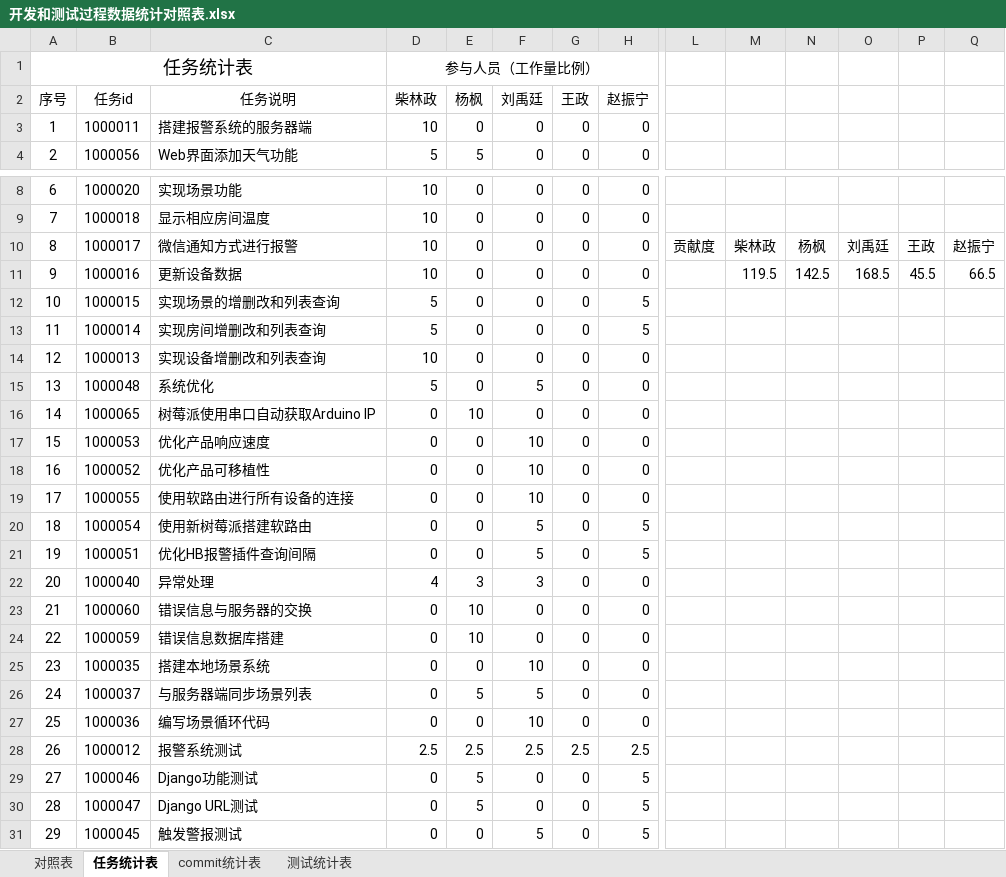
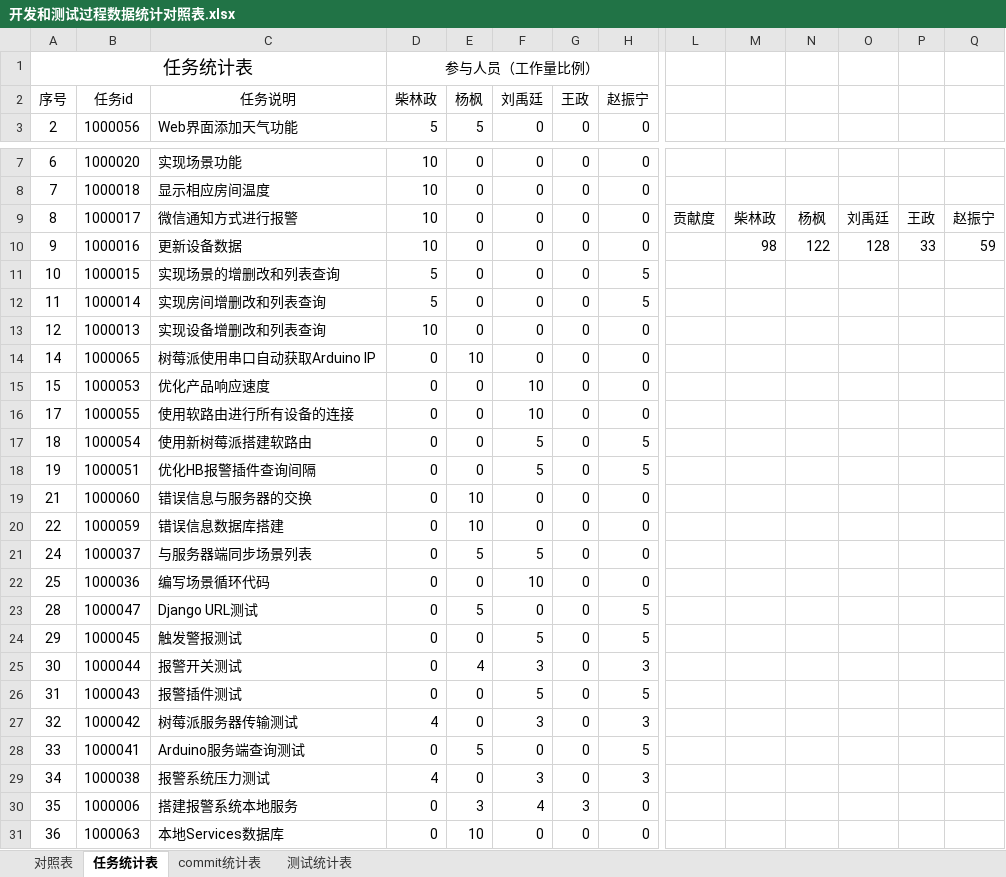
Before and after one commit to sebuaa2019/Team107, an Excel workbook: 开发和测试过程数据统计对照表.xlsx, sheet 任务统计表, drawn as a sheet; only a part is shown, gaps mark what is left out; the shorter side is filled out with more unchanged rows; values as stored, in another font and other column widths than the file's, no borders; removed rows and columns are numbered as before the commit, all else as after; rows hold the shown columns only; the diff covers the shown part only; the diff names each change by its address in the sheet, - before the commit and + after, or states it on an @@ line.

Commit message:
update 统计

```diff
--- a/开发和测试过程数据统计对照表.xlsx (sheet 任务统计表)
+++ b/开发和测试过程数据统计对照表.xlsx (sheet 任务统计表)
-row 3: 1 | 1000011 | 搭建报警系统的服务器端 | 10 | 0 | 0 | 0 | 0
-M10: 119.5
+M10: 98
-N10: 142.5
+N10: 122
-O10: 168.5
+O10: 128
-P10: 45.5
+P10: 33
-Q10: 66.5
+Q10: 59
-row 15: 13 | 1000048 | 系统优化 | 5 | 0 | 5 | 0 | 0
-row 18: 16 | 1000052 | 优化产品可移植性 | 0 | 0 | 10 | 0 | 0
-row 22: 20 | 1000040 | 异常处理 | 4 | 3 | 3 | 0 | 0
-row 25: 23 | 1000035 | 搭建本地场景系统 | 0 | 0 | 10 | 0 | 0
-row 28: 26 | 1000012 | 报警系统测试 | 2.5 | 2.5 | 2.5 | 2.5 | 2.5
-row 29: 27 | 1000046 | Django功能测试 | 0 | 5 | 0 | 0 | 5
```
Also changed, not shown: 3 removed rows elsewhere in this sheet, sheet 对照表.
